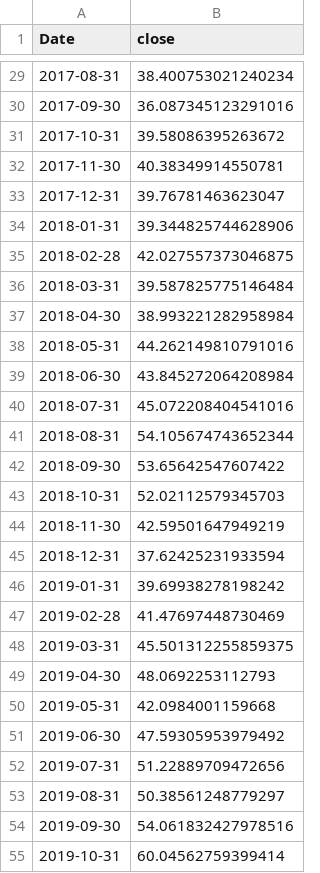
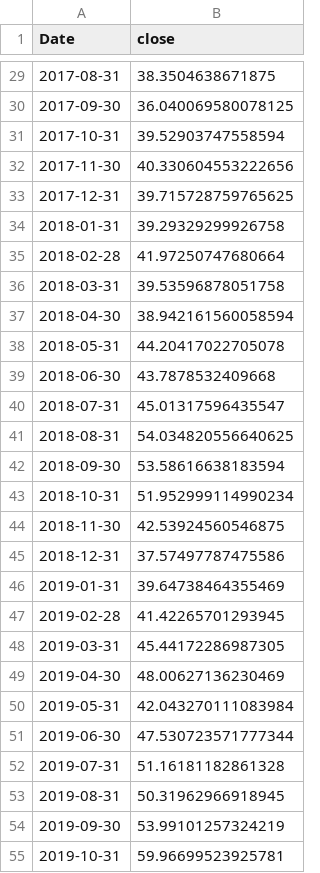
Before and after one commit to gcarucce10/stocks-analysis, a CSV file: data/dados_mensais.csv, drawn as a sheet; only a part is shown, gaps mark what is left out; the diff covers the shown part only.

```diff
--- a/data/dados_mensais.csv
+++ b/data/dados_mensais.csv
@@ -29,27 +29,27 @@ Date,close
-2017-08-31,38.400753021240234
-2017-09-30,36.087345123291016
-2017-10-31,39.58086395263672
-2017-11-30,40.38349914550781
-2017-12-31,39.76781463623047
-2018-01-31,39.344825744628906
-2018-02-28,42.027557373046875
-2018-03-31,39.587825775146484
-2018-04-30,38.993221282958984
-2018-05-31,44.262149810791016
-2018-06-30,43.845272064208984
-2018-07-31,45.072208404541016
-2018-08-31,54.105674743652344
-2018-09-30,53.65642547607422
-2018-10-31,52.02112579345703
-2018-11-30,42.59501647949219
-2018-12-31,37.62425231933594
-2019-01-31,39.69938278198242
-2019-02-28,41.47697448730469
-2019-03-31,45.501312255859375
-2019-04-30,48.0692253112793
-2019-05-31,42.0984001159668
-2019-06-30,47.59305953979492
-2019-07-31,51.22889709472656
-2019-08-31,50.38561248779297
-2019-09-30,54.061832427978516
-2019-10-31,60.04562759399414
+2017-08-31,38.3504638671875
+2017-09-30,36.040069580078125
+2017-10-31,39.52903747558594
+2017-11-30,40.330604553222656
+2017-12-31,39.715728759765625
+2018-01-31,39.29329299926758
+2018-02-28,41.97250747680664
+2018-03-31,39.53596878051758
+2018-04-30,38.942161560058594
+2018-05-31,44.20417022705078
+2018-06-30,43.7878532409668
+2018-07-31,45.01317596435547
+2018-08-31,54.034820556640625
+2018-09-30,53.58616638183594
+2018-10-31,51.952999114990234
+2018-11-30,42.53924560546875
+2018-12-31,37.57497787475586
+2019-01-31,39.64738464355469
+2019-02-28,41.42265701293945
+2019-03-31,45.44172286987305
+2019-04-30,48.00627136230469
+2019-05-31,42.043270111083984
+2019-06-30,47.530723571777344
+2019-07-31,51.16181182861328
+2019-08-31,50.31962966918945
+2019-09-30,53.99101257324219
+2019-10-31,59.96699523925781
```
Also changed, not shown: 94 edited cells elsewhere in this file, data/dados_diarios.csv, 12 other files.
